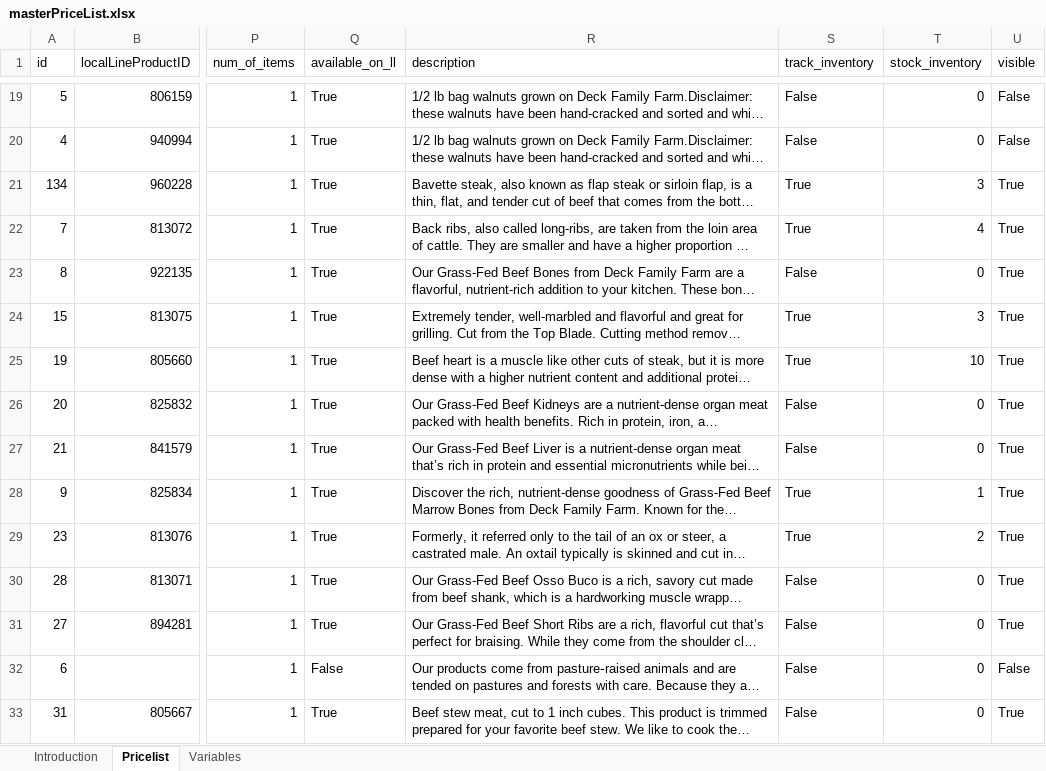
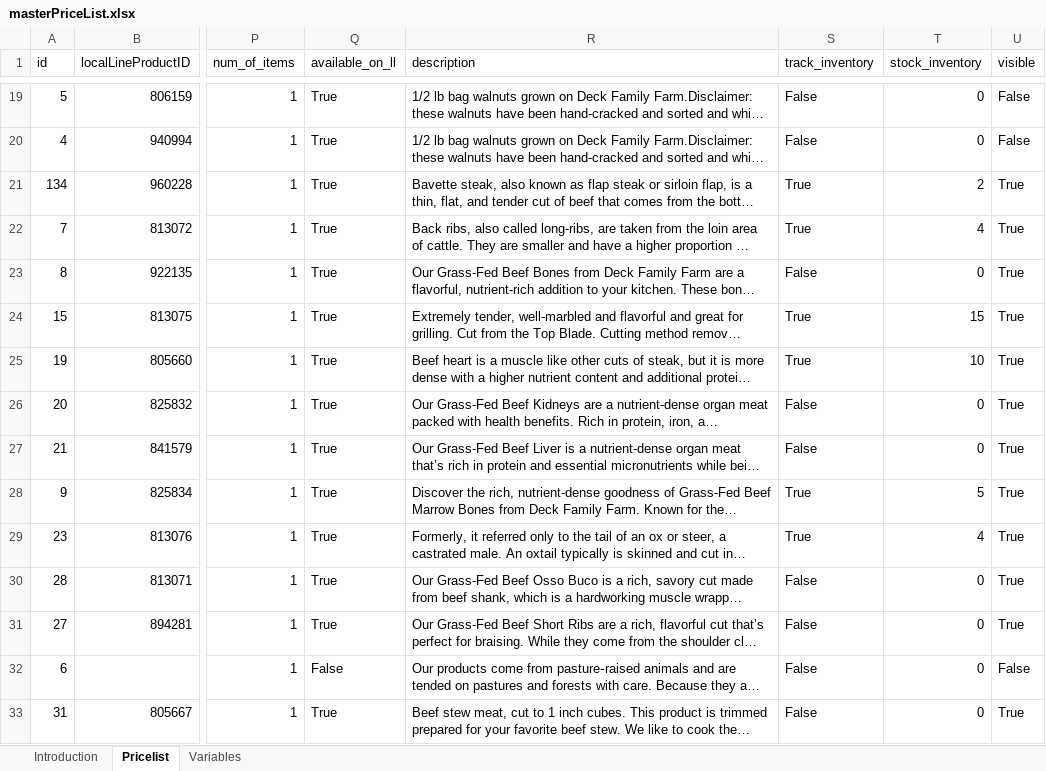
Before and after one commit to deckfamilyfarm/killdeer, an Excel workbook: docs/masterPriceList.xlsx, sheet Pricelist, drawn as a sheet; only a part is shown, gaps mark what is left out; long unchanged cells end in …; values as stored, in another font and other column widths than the file's, no borders; the diff covers the shown part only; the diff names each change by its address in the sheet, - before the commit and + after, or states it on an @@ line.

Commit message:
Updating masterPriceList

```diff
--- a/docs/masterPriceList.xlsx (sheet Pricelist)
+++ b/docs/masterPriceList.xlsx (sheet Pricelist)
-T21 (stock_inventory): 3
+T21 (stock_inventory): 2
-T24 (stock_inventory): 3
+T24 (stock_inventory): 15
-T28 (stock_inventory): 1
+T28 (stock_inventory): 5
-T29 (stock_inventory): 2
+T29 (stock_inventory): 4
```
Also changed, not shown: 19 edited cells elsewhere in this sheet, sheet Introduction.
